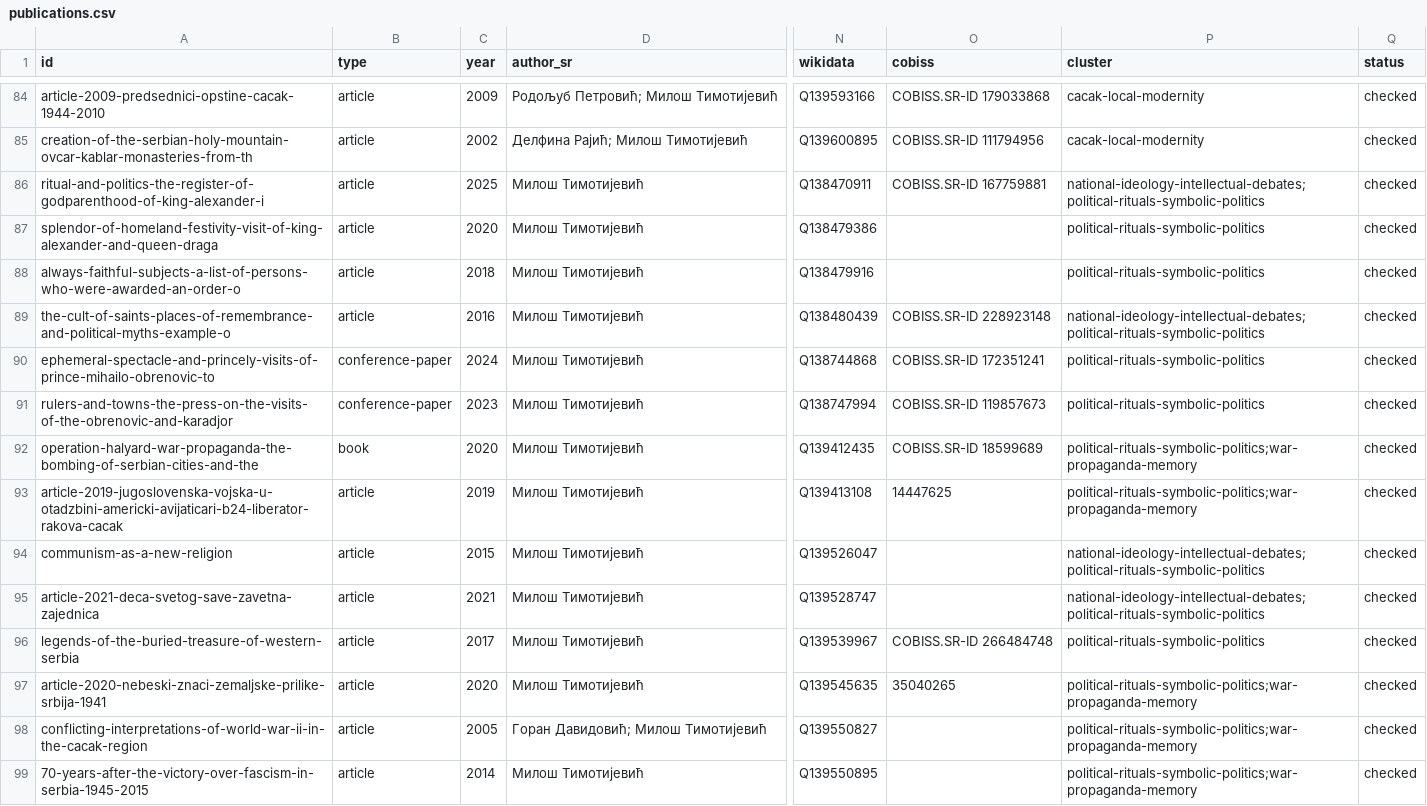
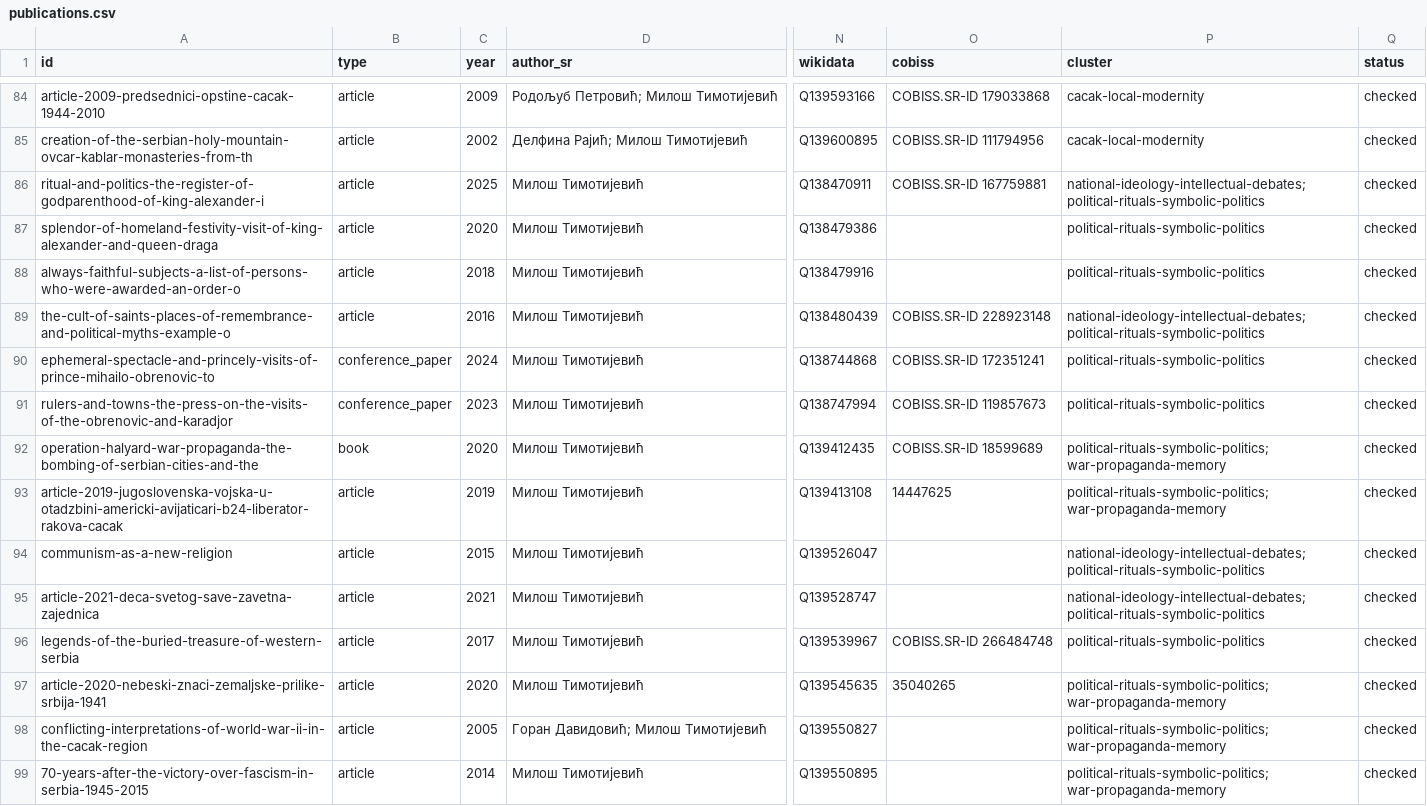
Before and after one commit to milos-timotijevic/milos-timotijevic.github.io, a CSV file: data/publications.csv, drawn as a sheet; only a part is shown, gaps mark what is left out; the diff covers the shown part only; the diff names each change by its address in the sheet, - before the commit and + after, or states it on an @@ line.

Commit message:
Normalize publication types, clusters and sitemap

```diff
--- a/data/publications.csv
+++ b/data/publications.csv
-P86 (cluster): national-ideology-intellectual-debates;political-rituals-symbolic-politics
+P86 (cluster): national-ideology-intellectual-debates; political-rituals-symbolic-politics
-P89 (cluster): national-ideology-intellectual-debates;political-rituals-symbolic-politics
+P89 (cluster): national-ideology-intellectual-debates; political-rituals-symbolic-politics
-B90:B91 (type): conference-paper
+B90:B91 (type): conference_paper
-P92:P93 (cluster): political-rituals-symbolic-politics;war-propaganda-memory
+P92:P93 (cluster): political-rituals-symbolic-politics; war-propaganda-memory
-P94:P95 (cluster): national-ideology-intellectual-debates;political-rituals-symbolic-politics
+P94:P95 (cluster): national-ideology-intellectual-debates; political-rituals-symbolic-politics
-P97:P99 (cluster): political-rituals-symbolic-politics;war-propaganda-memory
+P97:P99 (cluster): political-rituals-symbolic-politics; war-propaganda-memory
```
Also changed, not shown: 28 edited cells elsewhere in this file, 3 other files.
